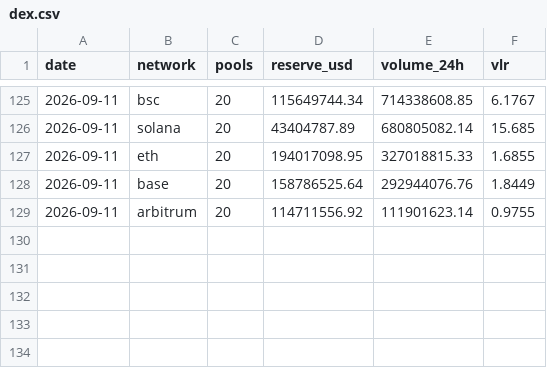
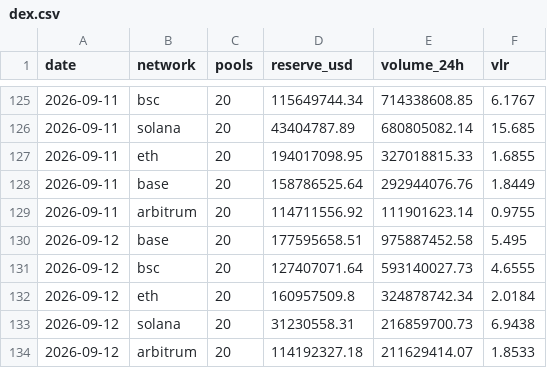
Before and after one commit to alecmessino/crypto-conviction-monitor, a CSV file: ledger/dex.csv, drawn as a sheet; only a part is shown, gaps mark what is left out; the diff names each change by its address in the sheet, - before the commit and + after, or states it on an @@ line.

```diff
--- a/ledger/dex.csv
+++ b/ledger/dex.csv
+row 130: 2026-09-12 | base | 20 | 177595658.51 | 975887452.58 | 5.495
+row 131: 2026-09-12 | bsc | 20 | 127407071.64 | 593140027.73 | 4.6555
+row 132: 2026-09-12 | eth | 20 | 160957509.8 | 324878742.34 | 2.0184
+row 133: 2026-09-12 | solana | 20 | 31230558.31 | 216859700.73 | 6.9438
+row 134: 2026-09-12 | arbitrum | 20 | 114192327.18 | 211629414.07 | 1.8533
```
Also changed, not shown: ledger/index.csv, ledger/macro.csv, 16 other files.
